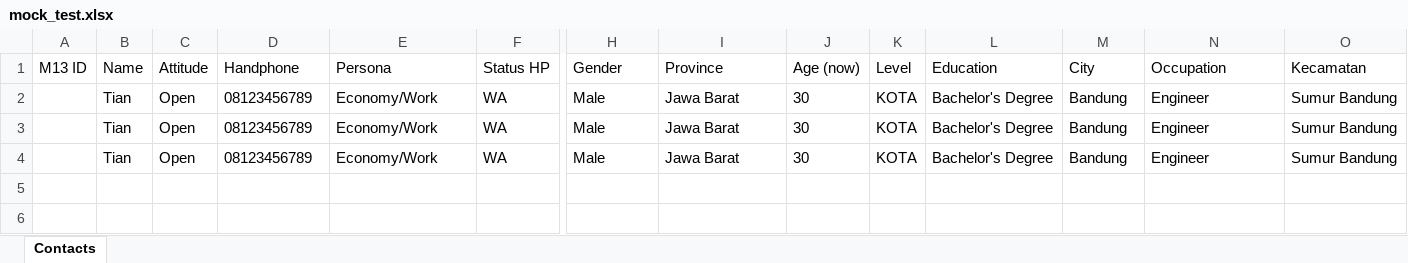
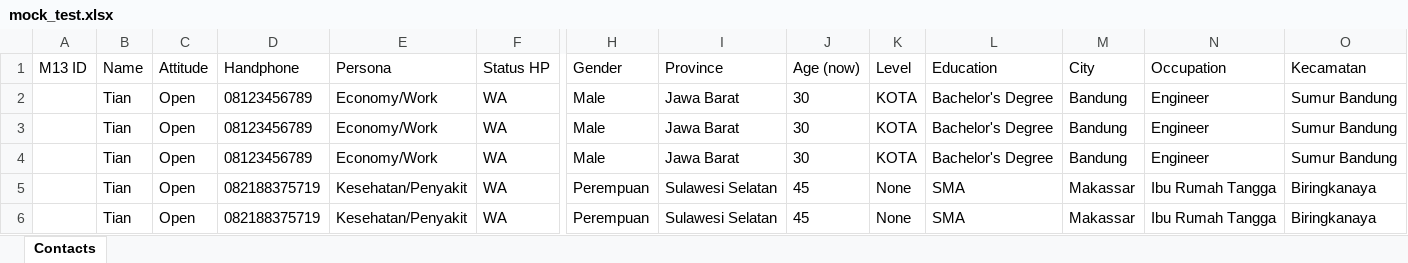
Before and after one commit to adelineclarissa/llm-summarization, an Excel workbook: mock_test.xlsx, sheet Contacts, drawn as a sheet; only a part is shown, gaps mark what is left out; values as stored, in another font and other column widths than the file's, no borders; rows hold the shown columns only; the diff names each change by its address in the sheet, - before the commit and + after, or states it on an @@ line.

```diff
--- a/mock_test.xlsx (sheet Contacts)
+++ b/mock_test.xlsx (sheet Contacts)
+row 5:  | Tian | Open | 082188375719 | Kesehatan/Penyakit | WA | Perempuan | Sulawesi Selatan | 45 | None | SMA | Makassar | Ibu Rumah Tangga | Biringkanaya
+row 6:  | Tian | Open | 082188375719 | Kesehatan/Penyakit | WA | Perempuan | Sulawesi Selatan | 45 | None | SMA | Makassar | Ibu Rumah Tangga | Biringkanaya
```
Also changed, not shown: 7 other files.
